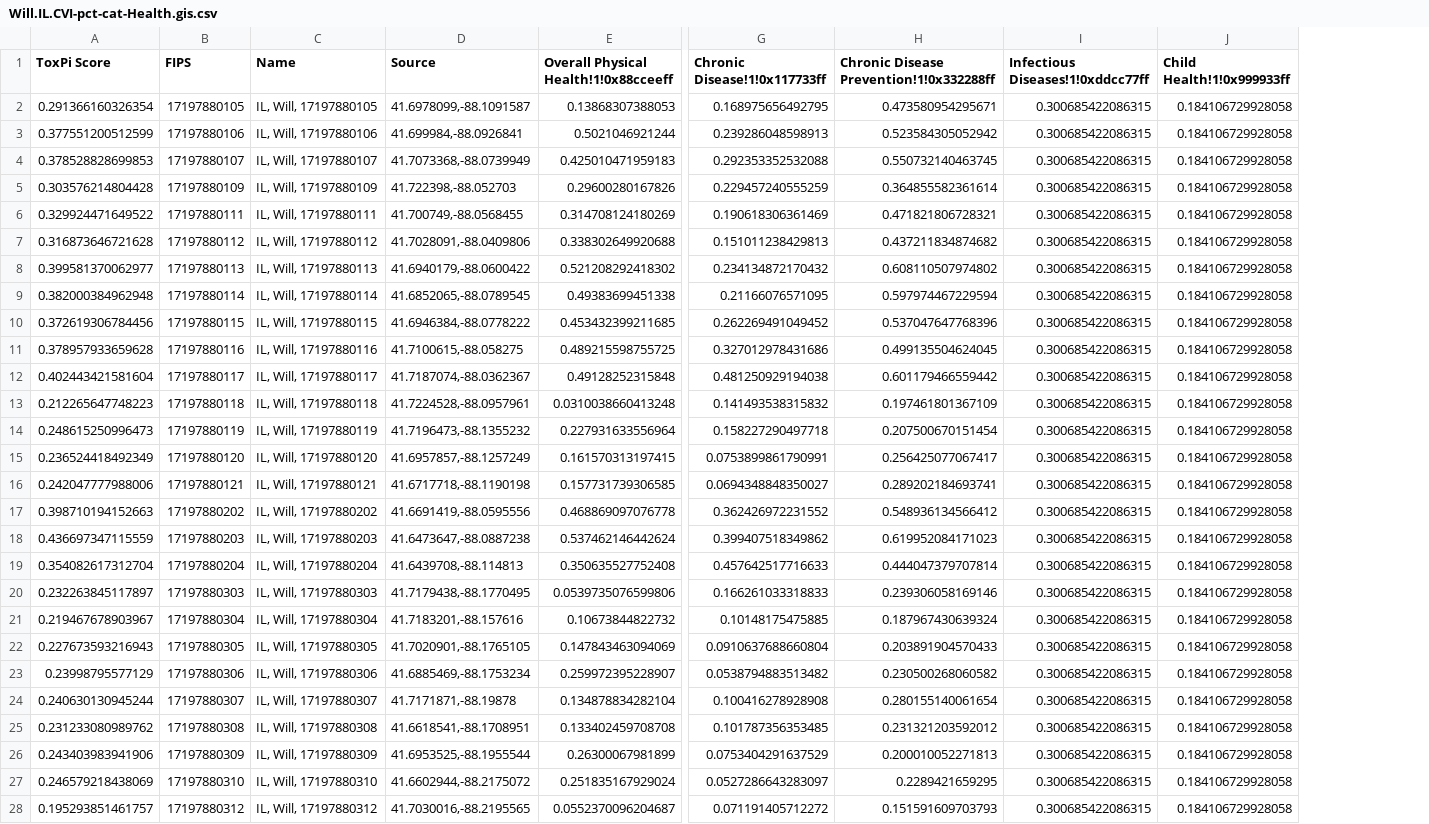
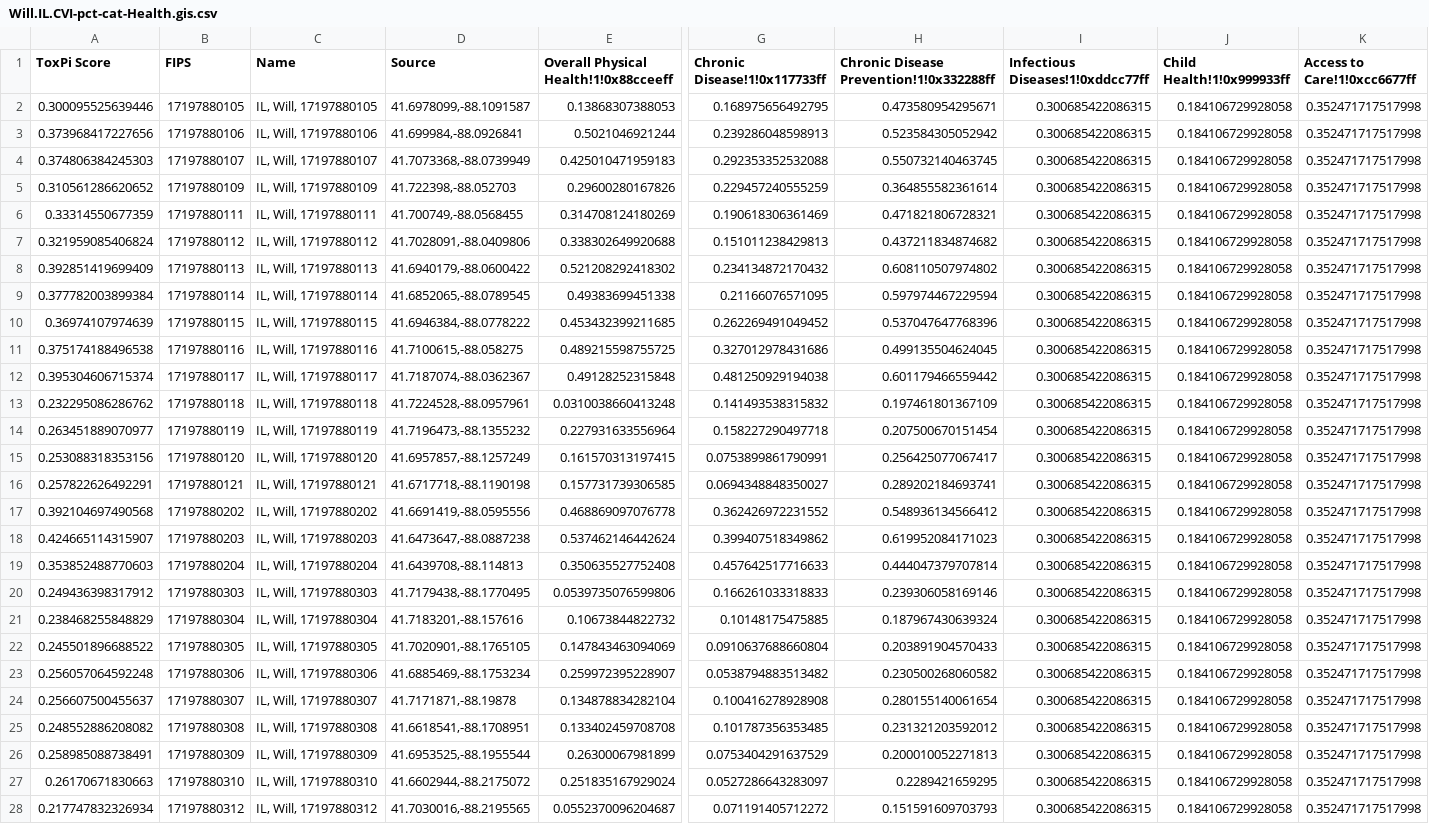
Before and after one commit to wachiuphd/CVI, a CSV file: Will.IL.CVI-pct-cat-Health.gis.csv, drawn as a sheet; only a part is shown, gaps mark what is left out; the diff covers the shown part only; the diff names each change by its address in the sheet, - before the commit and + after, or states it on an @@ line.

Commit message:
Update using 3/3 last version of spreadsheet
Allow missing leading zeros

```diff
--- a/Will.IL.CVI-pct-cat-Health.gis.csv
+++ b/Will.IL.CVI-pct-cat-Health.gis.csv
+column K (Access to Care!1!0xcc6677ff), rows 2-28: all 0.352471717517998
-A2 (ToxPi Score): 0.291366160326354
+A2 (ToxPi Score): 0.300095525639446
-A3 (ToxPi Score): 0.377551200512599
+A3 (ToxPi Score): 0.373968417227656
-A4 (ToxPi Score): 0.378528828699853
+A4 (ToxPi Score): 0.374806384245303
-A5 (ToxPi Score): 0.303576214804428
+A5 (ToxPi Score): 0.310561286620652
-A6 (ToxPi Score): 0.329924471649522
+A6 (ToxPi Score): 0.33314550677359
-A7 (ToxPi Score): 0.316873646721628
+A7 (ToxPi Score): 0.321959085406824
-A8 (ToxPi Score): 0.399581370062977
+A8 (ToxPi Score): 0.392851419699409
-A9 (ToxPi Score): 0.382000384962948
+A9 (ToxPi Score): 0.377782003899384
-A10 (ToxPi Score): 0.372619306784456
+A10 (ToxPi Score): 0.36974107974639
-A11 (ToxPi Score): 0.378957933659628
+A11 (ToxPi Score): 0.375174188496538
-A12 (ToxPi Score): 0.402443421581604
+A12 (ToxPi Score): 0.395304606715374
-A13 (ToxPi Score): 0.212265647748223
+A13 (ToxPi Score): 0.232295086286762
-A14 (ToxPi Score): 0.248615250996473
+A14 (ToxPi Score): 0.263451889070977
-A15 (ToxPi Score): 0.236524418492349
+A15 (ToxPi Score): 0.253088318353156
-A16 (ToxPi Score): 0.242047777988006
+A16 (ToxPi Score): 0.257822626492291
-A17 (ToxPi Score): 0.398710194152663
+A17 (ToxPi Score): 0.392104697490568
-A18 (ToxPi Score): 0.436697347115559
+A18 (ToxPi Score): 0.424665114315907
-A19 (ToxPi Score): 0.354082617312704
+A19 (ToxPi Score): 0.353852488770603
-A20 (ToxPi Score): 0.232263845117897
+A20 (ToxPi Score): 0.249436398317912
-A21 (ToxPi Score): 0.219467678903967
+A21 (ToxPi Score): 0.238468255848829
-A22 (ToxPi Score): 0.227673593216943
+A22 (ToxPi Score): 0.245501896688522
-A23 (ToxPi Score): 0.23998795577129
+A23 (ToxPi Score): 0.256057064592248
-A24 (ToxPi Score): 0.240630130945244
+A24 (ToxPi Score): 0.256607500455637
-A25 (ToxPi Score): 0.231233080989762
+A25 (ToxPi Score): 0.248552886208082
-A26 (ToxPi Score): 0.243403983941906
+A26 (ToxPi Score): 0.258985088738491
-A27 (ToxPi Score): 0.246579218438069
+A27 (ToxPi Score): 0.26170671830663
-A28 (ToxPi Score): 0.195293851461757
+A28 (ToxPi Score): 0.217747832326934
```
Also changed, not shown: 125 edited cells elsewhere in this file, CVI_indicators_current.csv, Will.IL.CVI-pct-cat-Environment.csv, 15 other files.
